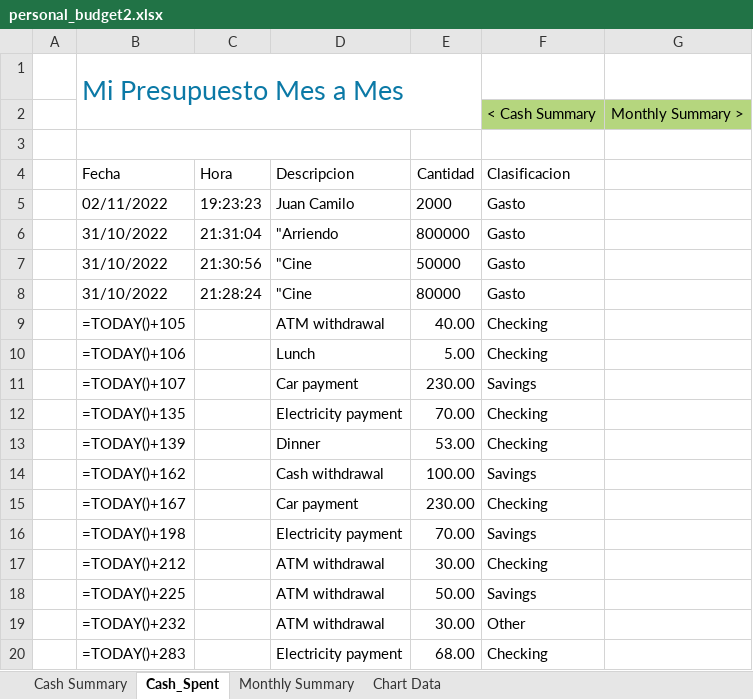
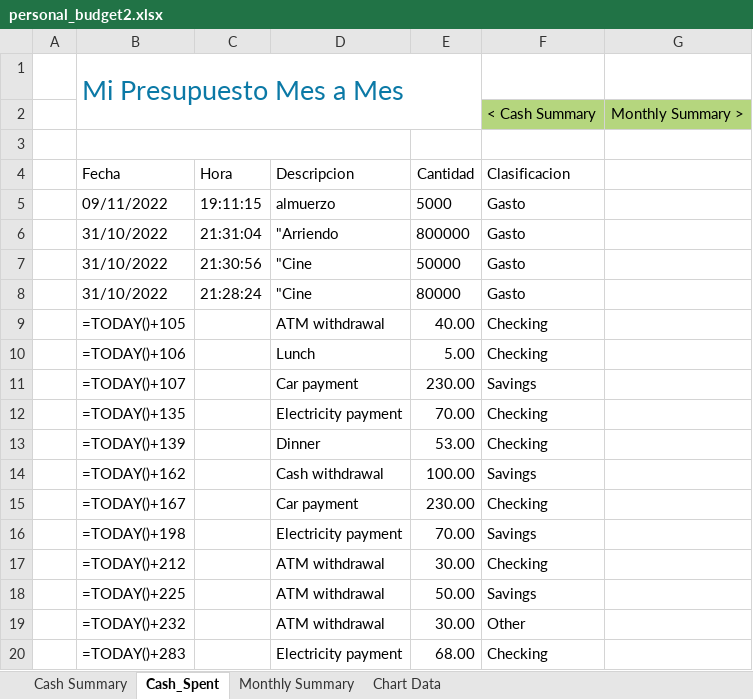
Before and after one commit to alejo0789/wp-assistant, an Excel workbook: filesxls/personal_budget2.xlsx, sheet Cash_Spent, drawn as a sheet; values as stored, in another font and other column widths than the file's, no borders; formulas without a stored value are shown as written; table styles not drawn; removed rows and columns are numbered as before the commit, all else as after; the diff names each change by its address in the sheet, - before the commit and + after, or states it on an @@ line.

Commit message:
🔭🍛 Updated with Glitch

```diff
--- a/filesxls/personal_budget2.xlsx (sheet Cash_Spent)
+++ b/filesxls/personal_budget2.xlsx (sheet Cash_Spent)
-row 5:  | 02/11/2022 | 19:23:23 | Juan Camilo | 2000 | Gasto
+row 5:  | 09/11/2022 | 19:11:15 | almuerzo | 5000 | Gasto
```
